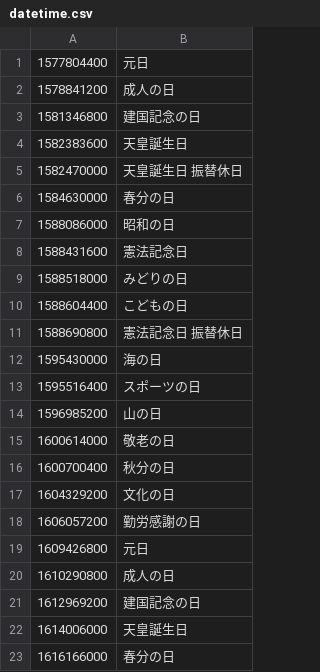
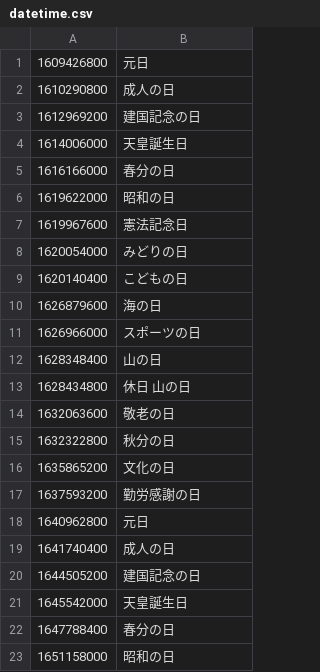
Before and after one commit to holidays-jp/api, a CSV file: docs/v1/datetime.csv, drawn as a sheet; only a part is shown; the shorter side is filled out with more unchanged rows; the diff covers the shown part only.

```diff
--- a/docs/v1/datetime.csv
+++ b/docs/v1/datetime.csv
@@ -1,19 +1 @@
-1577804400,元日
-1578841200,成人の日
-1581346800,建国記念の日
-1582383600,天皇誕生日
-1582470000,"天皇誕生日 振替休日"
-1584630000,春分の日
-1588086000,昭和の日
-1588431600,憲法記念日
-1588518000,みどりの日
-1588604400,こどもの日
-1588690800,"憲法記念日 振替休日"
-1595430000,海の日
-1595516400,スポーツの日
-1596985200,山の日
-1600614000,敬老の日
-1600700400,秋分の日
-1604329200,文化の日
-1606057200,勤労感謝の日
 1609426800,元日
```
Also changed, not shown: 17 added rows elsewhere in this file, docs/v1/date.csv, 6 other files.
